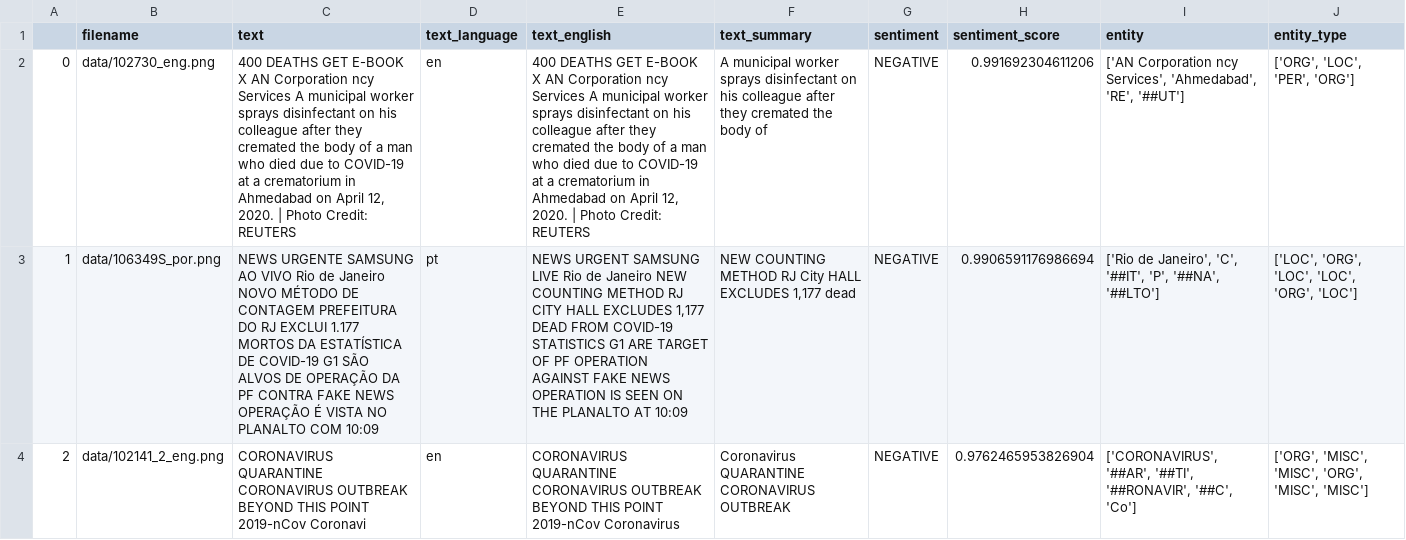
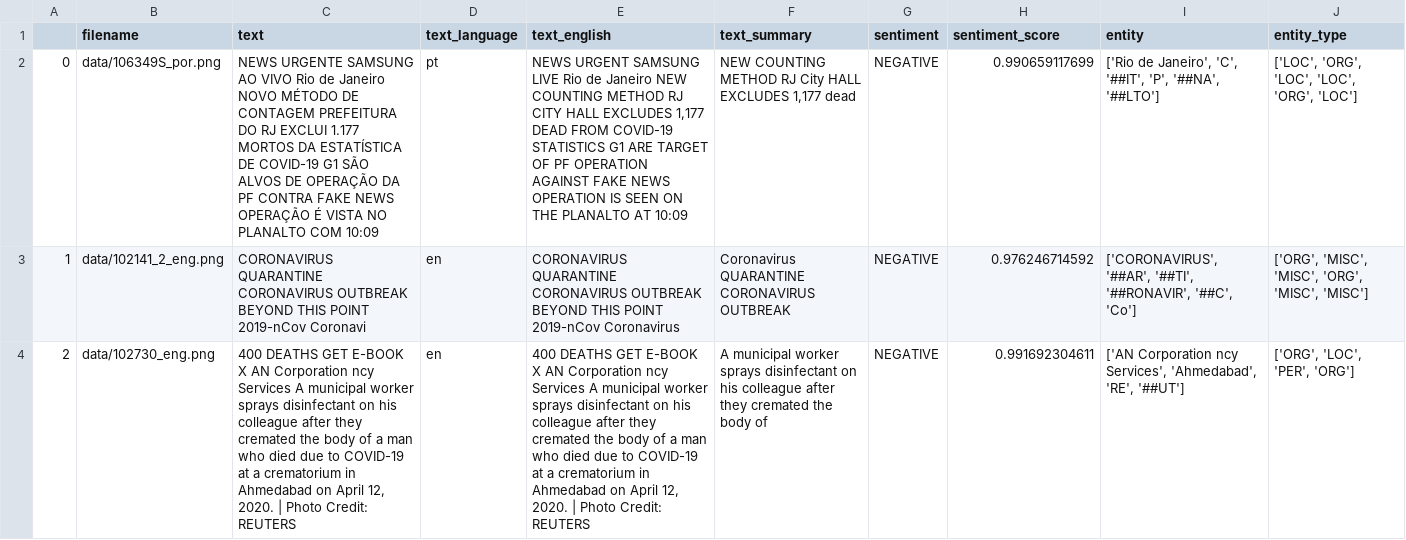
Before and after one commit to ChristineSchulz/AMMICO, a CSV file: source/notebooks/data_out.csv, drawn as a sheet; the diff names each change by its address in the sheet, - before the commit and + after, or states it on an @@ line.

```diff
--- a/source/notebooks/data_out.csv
+++ b/source/notebooks/data_out.csv
-B2 (filename): data/102730_eng.png
+B2 (filename): data/106349S_por.png
-C2 (text): 400 DEATHS GET E-BOOK X AN Corporation ncy Services A municipal worker sprays disinfectant on his colleague after they cremated the body of a man who died due to COVID-19 at a crematorium in Ahmedabad on April 12, 2020. | Photo Credit: REUTERS
+C2 (text): NEWS URGENTE SAMSUNG AO VIVO Rio de Janeiro NOVO MÉTODO DE CONTAGEM PREFEITURA DO RJ EXCLUI 1.177 MORTOS DA ESTATÍSTICA DE COVID-19 G1 SÃO ALVOS DE OPERAÇÃO DA PF CONTRA FAKE NEWS OPERAÇÃO É VISTA NO PLANALTO COM 10:09
-D2 (text_language): en
+D2 (text_language): pt
-E2 (text_english): 400 DEATHS GET E-BOOK X AN Corporation ncy Services A municipal worker sprays disinfectant on his colleague after they cremated the body of a man who died due to COVID-19 at a crematorium in Ahmedabad on April 12, 2020. | Photo Credit: REUTERS
+E2 (text_english): NEWS URGENT SAMSUNG LIVE Rio de Janeiro NEW COUNTING METHOD RJ CITY HALL EXCLUDES 1,177 DEAD FROM COVID-19 STATISTICS G1 ARE TARGET OF PF OPERATION AGAINST FAKE NEWS OPERATION IS SEEN ON THE PLANALTO AT 10:09
-F2 (text_summary): A municipal worker sprays disinfectant on his colleague after they cremated the body of
+F2 (text_summary): NEW COUNTING METHOD RJ City HALL EXCLUDES 1,177 dead
-H2 (sentiment_score): 0.991692304611206
+H2 (sentiment_score): 0.990659117699
-I2 (entity): ['AN Corporation ncy Services', 'Ahmedabad', 'RE', '##UT']
+I2 (entity): ['Rio de Janeiro', 'C', '##IT', 'P', '##NA', '##LTO']
-J2 (entity_type): ['ORG', 'LOC', 'PER', 'ORG']
+J2 (entity_type): ['LOC', 'ORG', 'LOC', 'LOC', 'ORG', 'LOC']
-B3 (filename): data/106349S_por.png
+B3 (filename): data/102141_2_eng.png
-C3 (text): NEWS URGENTE SAMSUNG AO VIVO Rio de Janeiro NOVO MÉTODO DE CONTAGEM PREFEITURA DO RJ EXCLUI 1.177 MORTOS DA ESTATÍSTICA DE COVID-19 G1 SÃO ALVOS DE OPERAÇÃO DA PF CONTRA FAKE NEWS OPERAÇÃO É VISTA NO PLANALTO COM 10:09
+C3 (text): CORONAVIRUS QUARANTINE CORONAVIRUS OUTBREAK BEYOND THIS POINT 2019-nCov Coronavi
-D3 (text_language): pt
+D3 (text_language): en
-E3 (text_english): NEWS URGENT SAMSUNG LIVE Rio de Janeiro NEW COUNTING METHOD RJ CITY HALL EXCLUDES 1,177 DEAD FROM COVID-19 STATISTICS G1 ARE TARGET OF PF OPERATION AGAINST FAKE NEWS OPERATION IS SEEN ON THE PLANALTO AT 10:09
+E3 (text_english): CORONAVIRUS QUARANTINE CORONAVIRUS OUTBREAK BEYOND THIS POINT 2019-nCov Coronavirus
-F3 (text_summary): NEW COUNTING METHOD RJ City HALL EXCLUDES 1,177 dead
+F3 (text_summary): Coronavirus QUARANTINE CORONAVIRUS OUTBREAK
-H3 (sentiment_score): 0.9906591176986694
+H3 (sentiment_score): 0.976246714592
-I3 (entity): ['Rio de Janeiro', 'C', '##IT', 'P', '##NA', '##LTO']
+I3 (entity): ['CORONAVIRUS', '##AR', '##TI', '##RONAVIR', '##C', 'Co']
-J3 (entity_type): ['LOC', 'ORG', 'LOC', 'LOC', 'ORG', 'LOC']
+J3 (entity_type): ['ORG', 'MISC', 'MISC', 'ORG', 'MISC', 'MISC']
-B4 (filename): data/102141_2_eng.png
+B4 (filename): data/102730_eng.png
-C4 (text): CORONAVIRUS QUARANTINE CORONAVIRUS OUTBREAK BEYOND THIS POINT 2019-nCov Coronavi
+C4 (text): 400 DEATHS GET E-BOOK X AN Corporation ncy Services A municipal worker sprays disinfectant on his colleague after they cremated the body of a man who died due to COVID-19 at a crematorium in Ahmedabad on April 12, 2020. | Photo Credit: REUTERS
-E4 (text_english): CORONAVIRUS QUARANTINE CORONAVIRUS OUTBREAK BEYOND THIS POINT 2019-nCov Coronavirus
+E4 (text_english): 400 DEATHS GET E-BOOK X AN Corporation ncy Services A municipal worker sprays disinfectant on his colleague after they cremated the body of a man who died due to COVID-19 at a crematorium in Ahmedabad on April 12, 2020. | Photo Credit: REUTERS
-F4 (text_summary): Coronavirus QUARANTINE CORONAVIRUS OUTBREAK
+F4 (text_summary): A municipal worker sprays disinfectant on his colleague after they cremated the body of
-H4 (sentiment_score): 0.9762465953826904
+H4 (sentiment_score): 0.991692304611
-I4 (entity): ['CORONAVIRUS', '##AR', '##TI', '##RONAVIR', '##C', 'Co']
+I4 (entity): ['AN Corporation ncy Services', 'Ahmedabad', 'RE', '##UT']
-J4 (entity_type): ['ORG', 'MISC', 'MISC', 'ORG', 'MISC', 'MISC']
+J4 (entity_type): ['ORG', 'LOC', 'PER', 'ORG']
```
Also changed, not shown: source/notebooks/data/data_out.csv, source/notebooks/data_out2.csv, 53 other files.
